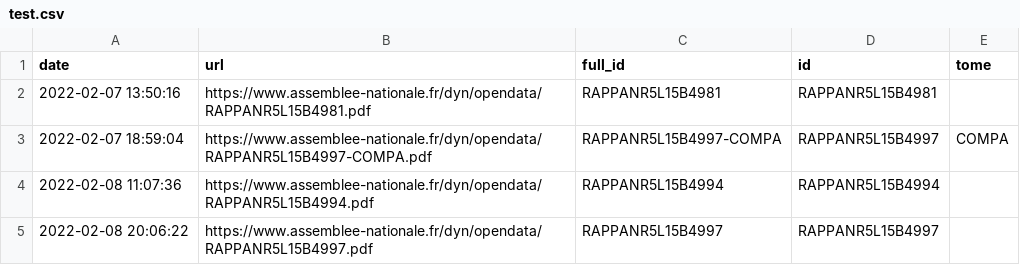
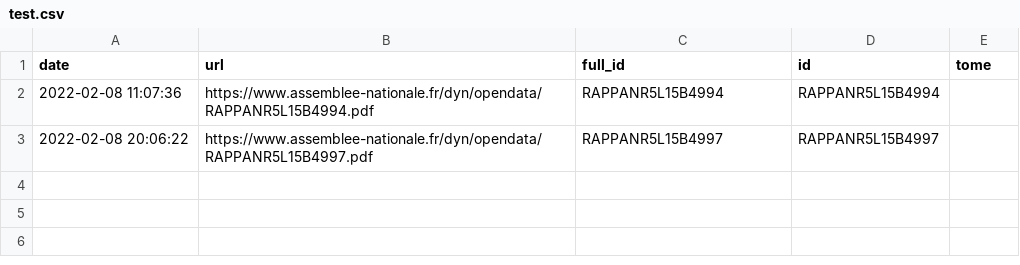
Before and after one commit to seracio/au-rapport, a CSV file: notebooks/test.csv, drawn as a sheet; the diff names each change by its address in the sheet, - before the commit and + after, or states it on an @@ line.

```diff
--- a/notebooks/test.csv
+++ b/notebooks/test.csv
-row 2: 2022-02-07 13:50:16 | https://www.assemblee-nationale.fr/dyn/opendata/RAPPANR5L15B4981.pdf | RAPPANR5L15B4981 | RAPPANR5L15B4981
-row 3: 2022-02-07 18:59:04 | https://www.assemblee-nationale.fr/dyn/opendata/RAPPANR5L15B4997-COMPA.pdf | RAPPANR5L15B4997-COMPA | RAPPANR5L15B4997 | COMPA
```
Also changed, not shown: 1 other file.
